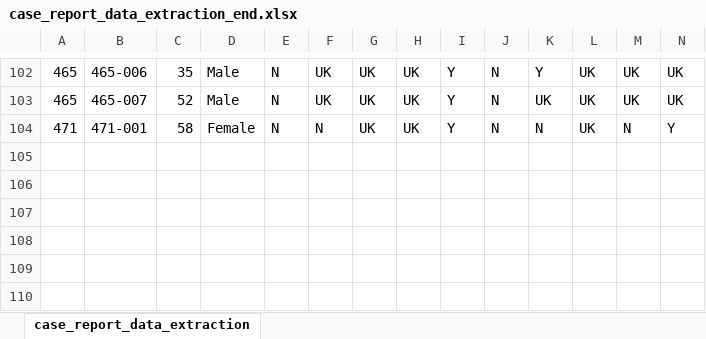
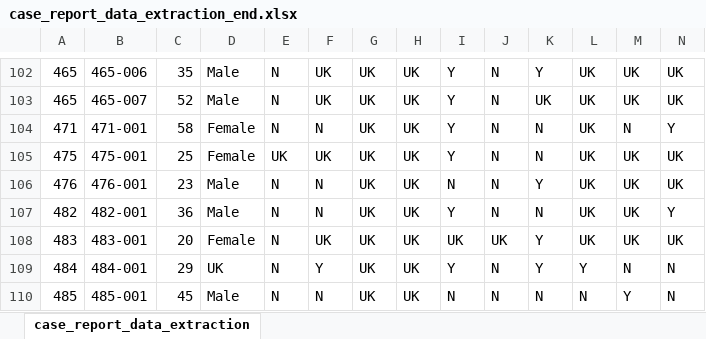
Before and after one commit to jackgedge/iifo_systematic_review, an Excel workbook: input/raw_data/data_extraction/case_report_data_extraction_end.xlsx, sheet case_report_data_extraction, drawn as a sheet; only a part is shown, gaps mark what is left out; values as stored, in another font and other column widths than the file's, no borders; rows hold the shown columns only; the diff names each change by its address in the sheet, - before the commit and + after, or states it on an @@ line.

```diff
--- a/input/raw_data/data_extraction/case_report_data_extraction_end.xlsx (sheet case_report_data_extraction)
+++ b/input/raw_data/data_extraction/case_report_data_extraction_end.xlsx (sheet case_report_data_extraction)
+row 105: 475 | 475-001 | 25 | Female | UK | UK | UK | UK | Y | N | N | UK | UK | UK
+row 106: 476 | 476-001 | 23 | Male | N | N | UK | UK | N | N | Y | UK | UK | UK
+row 107: 482 | 482-001 | 36 | Male | N | N | UK | UK | Y | N | N | UK | UK | Y
+row 108: 483 | 483-001 | 20 | Female | N | UK | UK | UK | UK | UK | Y | UK | UK | UK
+row 109: 484 | 484-001 | 29 | UK | N | Y | UK | UK | Y | N | Y | Y | N | N
+row 110: 485 | 485-001 | 45 | Male | N | N | UK | UK | N | N | N | N | Y | N
```
Also changed, not shown: input/raw_data/data_extraction/data_extraction_end.xlsx, input/raw_data/full_text_screen/full_text_screen_end_ms.xlsx, 13 other files.
